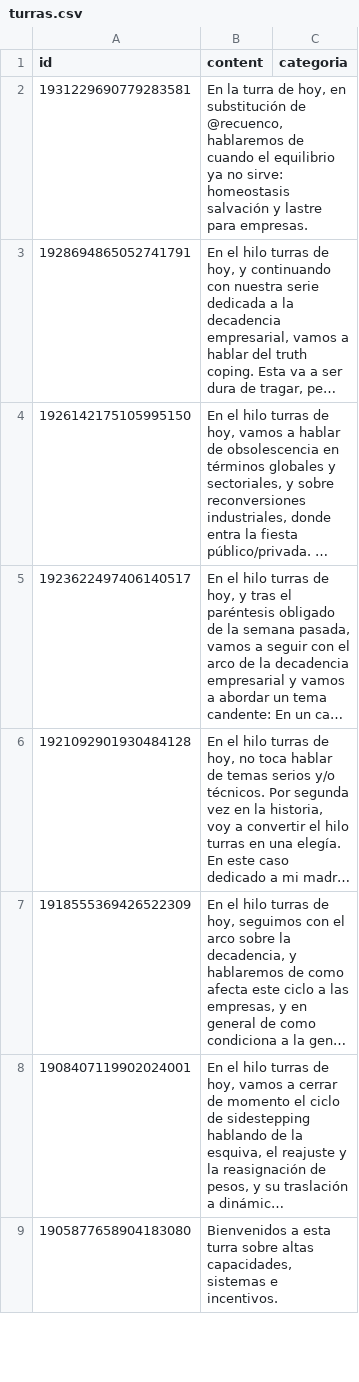
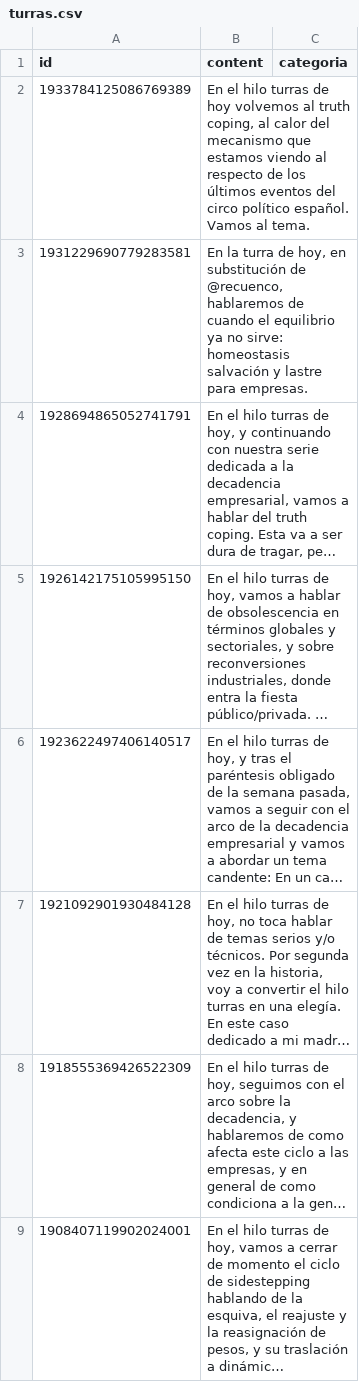
Before and after one commit to karliky/turrero, a CSV file: infrastructure/db/turras.csv, drawn as a sheet; only a part is shown; the shorter side is filled out with more unchanged rows; long unchanged cells end in ….

Commit message:
chore(turra): 1933784125086769389

```diff
--- a/infrastructure/db/turras.csv
+++ b/infrastructure/db/turras.csv
@@ -1,2 +1,3 @@
 id,content,categoria
+1933784125086769389,"En el hilo turras de hoy volvemos al truth coping, al calor del mecanismo que estamos viendo al respecto de los últimos eventos del circo político español. Vamos al tema.",""
 1931229690779283581,"En la turra de hoy, en substitución de @recuenco,  hablaremos de cuando el equilibrio ya no sirve: homeostasis salvación y lastre para empresas.",""
```
Also changed, not shown: 18 other files.
